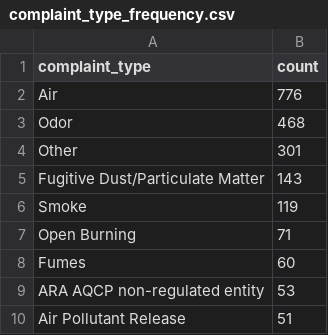
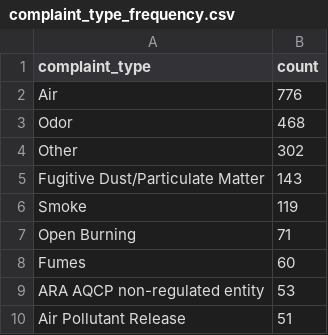
Before and after one commit to sandrafish/live-nicar-pipeline, a CSV file: exported_data/complaint_type_frequency.csv, drawn as a sheet; only a part is shown.

```diff
--- a/exported_data/complaint_type_frequency.csv
+++ b/exported_data/complaint_type_frequency.csv
@@ -3,3 +3,3 @@ Air,776
 Odor,468
-Other,301
+Other,302
 Fugitive Dust/Particulate Matter,143
```
Also changed, not shown: exported_data/all_complaints.csv, exported_data/invalid_counties.csv, 1 other file.
